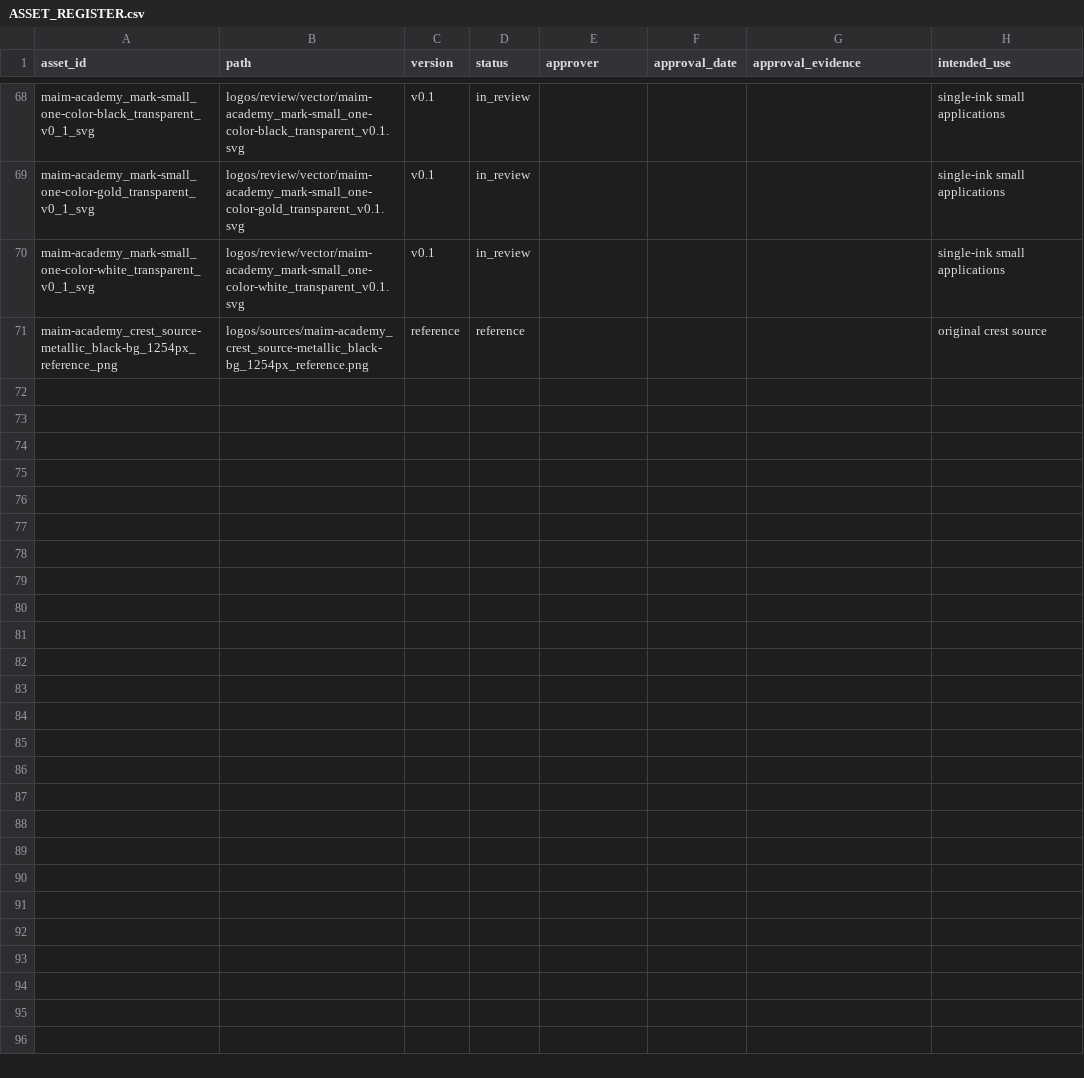
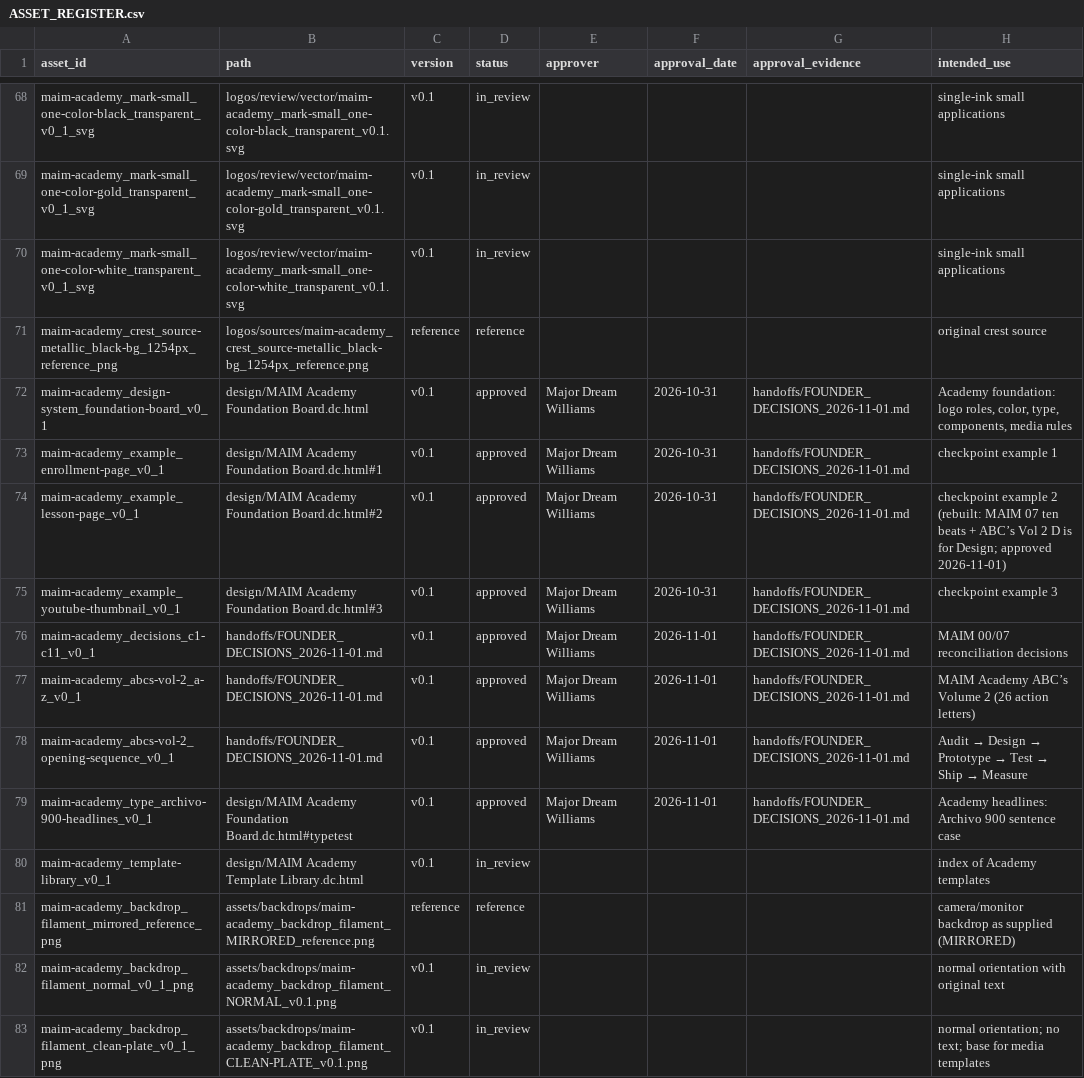
Before and after one commit to MajorDream444/MAIM-Academy---brand, a CSV file: brand/ASSET_REGISTER.csv, drawn as a sheet; only a part is shown, gaps mark what is left out.

Commit message:
Lock MAIM Academy brand v0.1: record founder approvals 2026-10-31 and 2026-11-01

```diff
--- a/brand/ASSET_REGISTER.csv
+++ b/brand/ASSET_REGISTER.csv
@@ -71 +71,13 @@ maim-academy_mark-small_one-color-white_transparent_v0_1_svg,logos/review/vector
 maim-academy_crest_source-metallic_black-bg_1254px_reference_png,logos/sources/maim-academy_crest_source-metallic_black-bg_1254px_reference.png,reference,reference,,,,original crest source
+maim-academy_design-system_foundation-board_v0_1,design/MAIM Academy Foundation Board.dc.html,v0.1,approved,Major Dream Williams,2026-10-31,handoffs/FOUNDER_DECISIONS_2026-11-01.md,"Academy foundation: logo roles, color, type, components, media rules"
+maim-academy_example_enrollment-page_v0_1,design/MAIM Academy Foundation Board.dc.html#1,v0.1,approved,Major Dream Williams,2026-10-31,handoffs/FOUNDER_DECISIONS_2026-11-01.md,checkpoint example 1
+maim-academy_example_lesson-page_v0_1,design/MAIM Academy Foundation Board.dc.html#2,v0.1,approved,Major Dream Williams,2026-10-31,handoffs/FOUNDER_DECISIONS_2026-11-01.md,checkpoint example 2 (rebuilt: MAIM 07 ten beats + ABC’s Vol 2 D is for Design; approved 2026-11-01)
+maim-academy_example_youtube-thumbnail_v0_1,design/MAIM Academy Foundation Board.dc.html#3,v0.1,approved,Major Dream Williams,2026-10-31,handoffs/FOUNDER_DECISIONS_2026-11-01.md,checkpoint example 3
+maim-academy_decisions_c1-c11_v0_1,handoffs/FOUNDER_DECISIONS_2026-11-01.md,v0.1,approved,Major Dream Williams,2026-11-01,handoffs/FOUNDER_DECISIONS_2026-11-01.md,MAIM 00/07 reconciliation decisions
+maim-academy_abcs-vol-2_a-z_v0_1,handoffs/FOUNDER_DECISIONS_2026-11-01.md,v0.1,approved,Major Dream Williams,2026-11-01,handoffs/FOUNDER_DECISIONS_2026-11-01.md,MAIM Academy ABC’s Volume 2 (26 action letters)
+maim-academy_abcs-vol-2_opening-sequence_v0_1,handoffs/FOUNDER_DECISIONS_2026-11-01.md,v0.1,approved,Major Dream Williams,2026-11-01,handoffs/FOUNDER_DECISIONS_2026-11-01.md,Audit → Design → Prototype → Test → Ship → Measure
+maim-academy_type_archivo-900-headlines_v0_1,design/MAIM Academy Foundation Board.dc.html#typetest,v0.1,approved,Major Dream Williams,2026-11-01,handoffs/FOUNDER_DECISIONS_2026-11-01.md,Academy headlines: Archivo 900 sentence case
+maim-academy_template-library_v0_1,design/MAIM Academy Template Library.dc.html,v0.1,in_review,,,,index of Academy templates
+maim-academy_backdrop_filament_mirrored_reference_png,assets/backdrops/maim-academy_backdrop_filament_MIRRORED_reference.png,reference,reference,,,,camera/monitor backdrop as supplied (MIRRORED)
+maim-academy_backdrop_filament_normal_v0_1_png,assets/backdrops/maim-academy_backdrop_filament_NORMAL_v0.1.png,v0.1,in_review,,,,normal orientation with original text
+maim-academy_backdrop_filament_clean-plate_v0_1_png,assets/backdrops/maim-academy_backdrop_filament_CLEAN-PLATE_v0.1.png,v0.1,in_review,,,,normal orientation; no text; base for media templates
```
Also changed, not shown: 1 other file.
